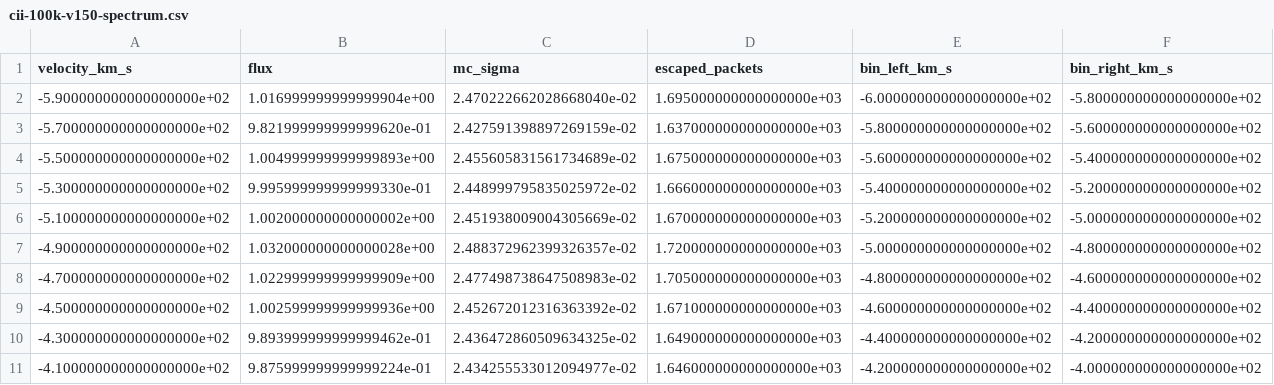
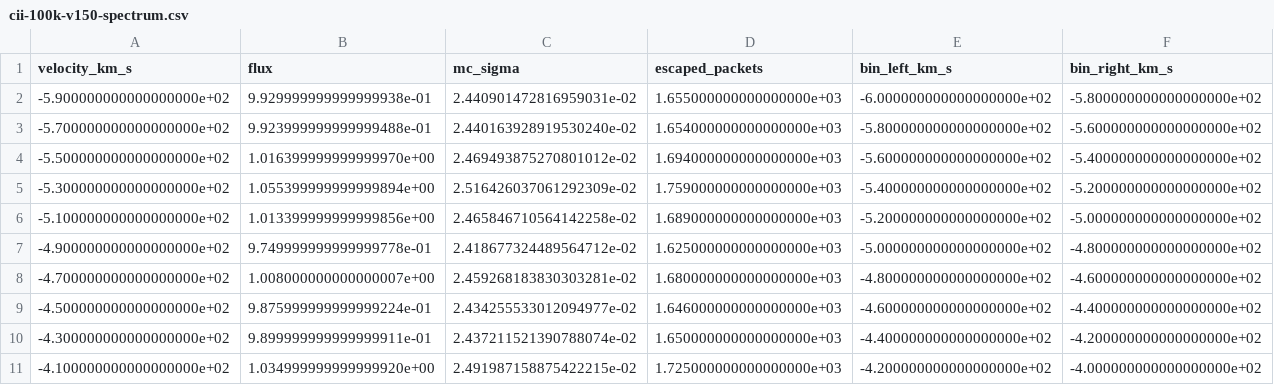
Before and after one commit to astro-lzh/PEACOCK, a CSV file: docs/assets/research/cii-100k-v150-spectrum.csv, drawn as a sheet; only a part is shown; the diff covers the shown part only.

```diff
--- a/docs/assets/research/cii-100k-v150-spectrum.csv
+++ b/docs/assets/research/cii-100k-v150-spectrum.csv
@@ -1,11 +1,11 @@
 velocity_km_s,flux,mc_sigma,escaped_packets,bin_left_km_s,bin_right_km_s
--5.900000000000000000e+02,1.016999999999999904e+00,2.470222662028668040e-02,1.695000000000000000e+03,-6.000000000000000000e+02,-5.800000000000000000e+02
--5.700000000000000000e+02,9.821999999999999620e-01,2.427591398897269159e-02,1.637000000000000000e+03,-5.800000000000000000e+02,-5.600000000000000000e+02
--5.500000000000000000e+02,1.004999999999999893e+00,2.455605831561734689e-02,1.675000000000000000e+03,-5.600000000000000000e+02,-5.400000000000000000e+02
--5.300000000000000000e+02,9.995999999999999330e-01,2.448999795835025972e-02,1.666000000000000000e+03,-5.400000000000000000e+02,-5.200000000000000000e+02
--5.100000000000000000e+02,1.002000000000000002e+00,2.451938009004305669e-02,1.670000000000000000e+03,-5.200000000000000000e+02,-5.000000000000000000e+02
--4.900000000000000000e+02,1.032000000000000028e+00,2.488372962399326357e-02,1.720000000000000000e+03,-5.000000000000000000e+02,-4.800000000000000000e+02
--4.700000000000000000e+02,1.022999999999999909e+00,2.477498738647508983e-02,1.705000000000000000e+03,-4.800000000000000000e+02,-4.600000000000000000e+02
--4.500000000000000000e+02,1.002599999999999936e+00,2.452672012316363392e-02,1.671000000000000000e+03,-4.600000000000000000e+02,-4.400000000000000000e+02
--4.300000000000000000e+02,9.893999999999999462e-01,2.436472860509634325e-02,1.649000000000000000e+03,-4.400000000000000000e+02,-4.200000000000000000e+02
--4.100000000000000000e+02,9.875999999999999224e-01,2.434255533012094977e-02,1.646000000000000000e+03,-4.200000000000000000e+02,-4.000000000000000000e+02
+-5.900000000000000000e+02,9.929999999999999938e-01,2.440901472816959031e-02,1.655000000000000000e+03,-6.000000000000000000e+02,-5.800000000000000000e+02
+-5.700000000000000000e+02,9.923999999999999488e-01,2.440163928919530240e-02,1.654000000000000000e+03,-5.800000000000000000e+02,-5.600000000000000000e+02
+-5.500000000000000000e+02,1.016399999999999970e+00,2.469493875270801012e-02,1.694000000000000000e+03,-5.600000000000000000e+02,-5.400000000000000000e+02
+-5.300000000000000000e+02,1.055399999999999894e+00,2.516426037061292309e-02,1.759000000000000000e+03,-5.400000000000000000e+02,-5.200000000000000000e+02
+-5.100000000000000000e+02,1.013399999999999856e+00,2.465846710564142258e-02,1.689000000000000000e+03,-5.200000000000000000e+02,-5.000000000000000000e+02
+-4.900000000000000000e+02,9.749999999999999778e-01,2.418677324489564712e-02,1.625000000000000000e+03,-5.000000000000000000e+02,-4.800000000000000000e+02
+-4.700000000000000000e+02,1.008000000000000007e+00,2.459268183830303281e-02,1.680000000000000000e+03,-4.800000000000000000e+02,-4.600000000000000000e+02
+-4.500000000000000000e+02,9.875999999999999224e-01,2.434255533012094977e-02,1.646000000000000000e+03,-4.600000000000000000e+02,-4.400000000000000000e+02
+-4.300000000000000000e+02,9.899999999999999911e-01,2.437211521390788074e-02,1.650000000000000000e+03,-4.400000000000000000e+02,-4.200000000000000000e+02
+-4.100000000000000000e+02,1.034999999999999920e+00,2.491987158875422215e-02,1.725000000000000000e+03,-4.200000000000000000e+02,-4.000000000000000000e+02
```
Also changed, not shown: 150 edited cells elsewhere in this file, docs/assets/research/cii-100k-v150-full-vs-250pc.csv, 17 other files.
